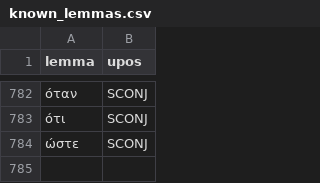
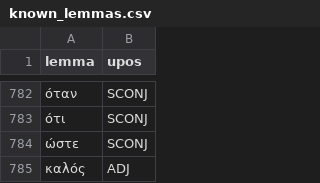
Before and after one commit to peteraflores/LanguageAppPrototype, a CSV file: known_lemmas.csv, drawn as a sheet; only a part is shown, gaps mark what is left out; the diff names each change by its address in the sheet, - before the commit and + after, or states it on an @@ line.

```diff
--- a/known_lemmas.csv
+++ b/known_lemmas.csv
+row 785: καλός | ADJ
```
Also changed, not shown: 6 other files.
